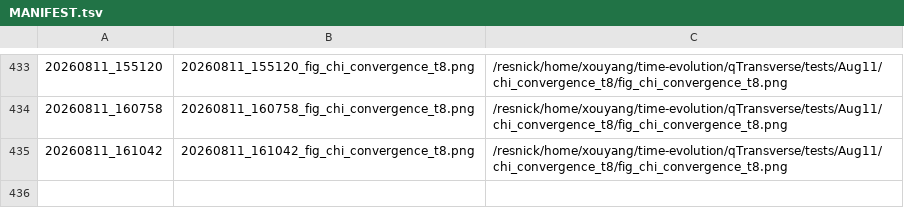
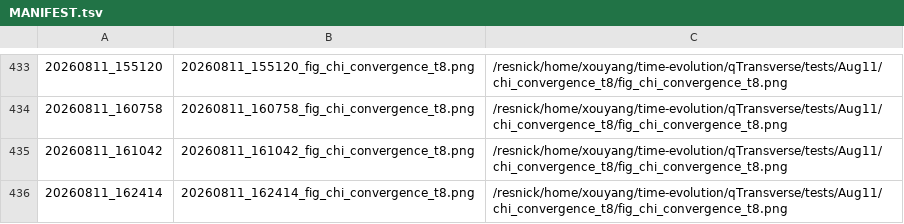
Before and after one commit to Xiaoyu-Ouyang/image-host, a TSV file: MANIFEST.tsv, drawn as a sheet; only a part is shown, gaps mark what is left out.

Commit message:
upload_fig: 20260811_162414 (1 file(s))
20260811_162414_fig_chi_convergence_t8.png <- /resnick/home/xouyang/time-evolution/qTransverse/tests/Aug11/chi_convergence_t8/fig_chi_convergence_t8.png

```diff
--- a/MANIFEST.tsv
+++ b/MANIFEST.tsv
@@ -435 +435,2 @@
 20260811_161042	20260811_161042_fig_chi_convergence_t8.png	/resnick/home/xouyang/time-evolution/qTransverse/tests/Aug11/chi_convergence_t8/fig_chi_convergence_t8.png
+20260811_162414	20260811_162414_fig_chi_convergence_t8.png	/resnick/home/xouyang/time-evolution/qTransverse/tests/Aug11/chi_convergence_t8/fig_chi_convergence_t8.png
```
Also changed, not shown: 1 other file.
